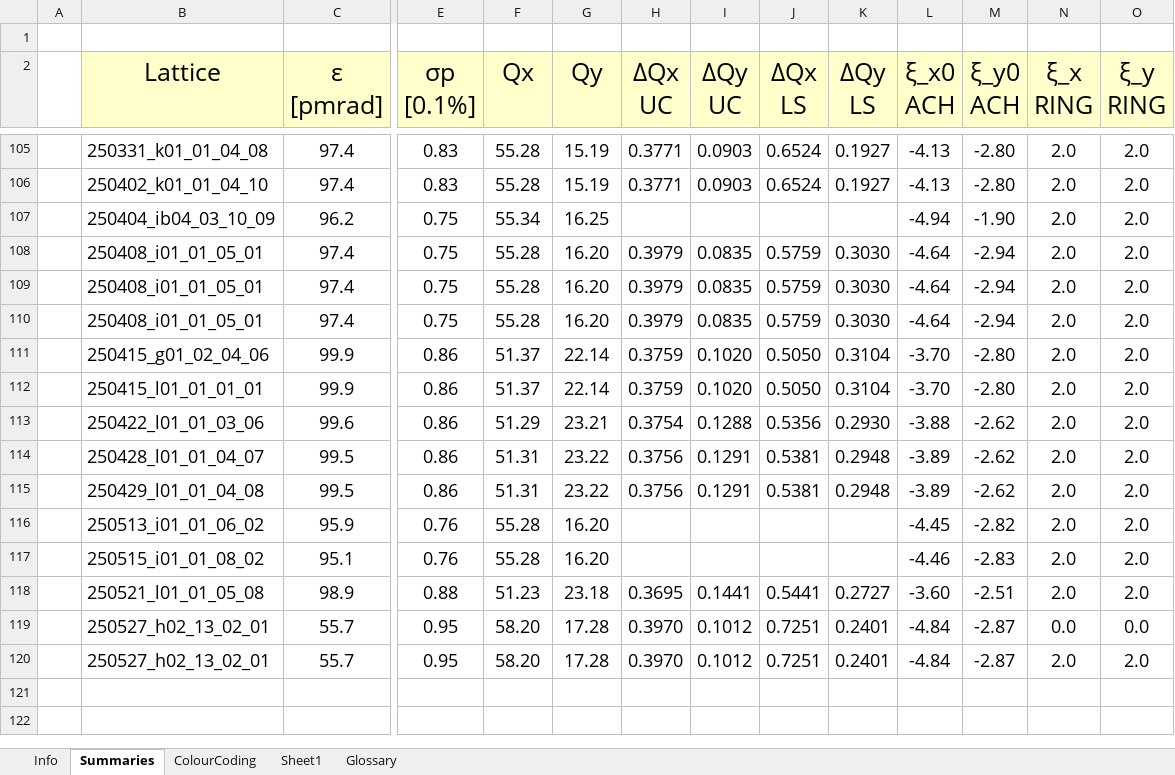
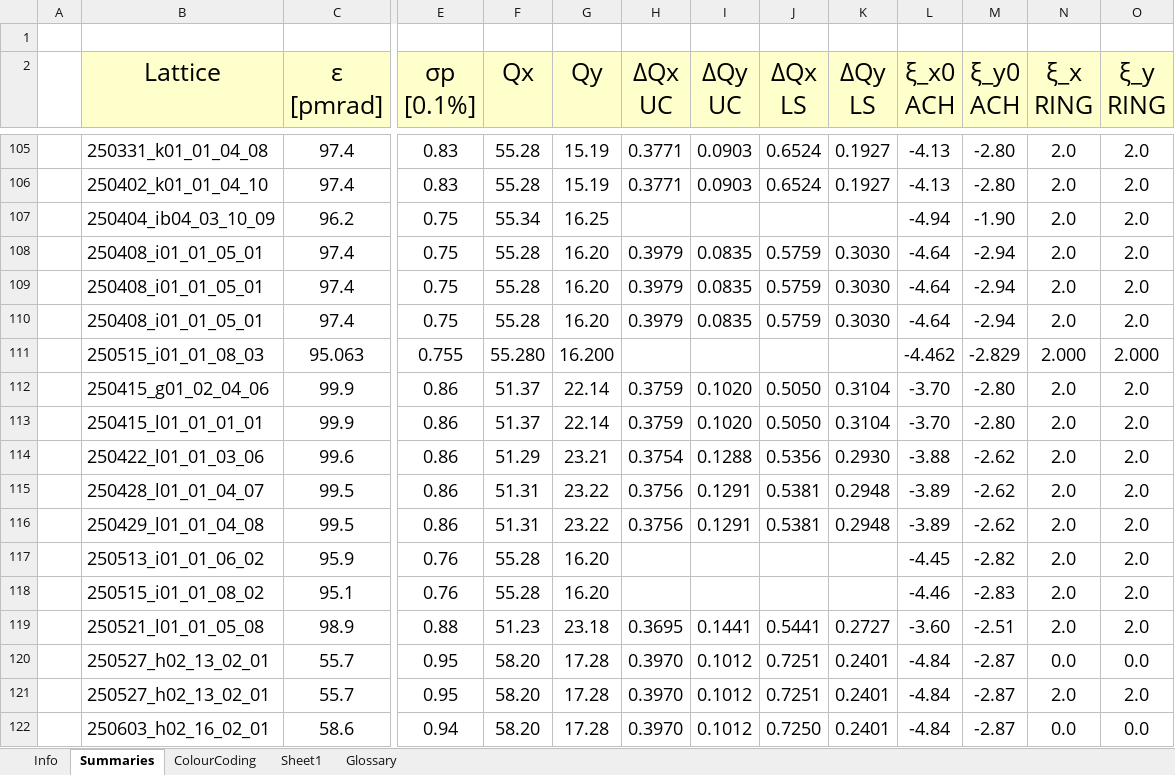
Before and after one commit to stevemolloy/LatticeCosts, an Excel workbook: data/LatticeSummaries.xlsx, sheet Summaries, drawn as a sheet; only a part is shown, gaps mark what is left out; values as stored, in another font and other column widths than the file's, no borders; conditional formats not drawn; rows hold the shown columns only; the diff names each change by its address in the sheet, - before the commit and + after, or states it on an @@ line.

Commit message:
Update for the new mag types. Updated data files as well.

```diff
--- a/data/LatticeSummaries.xlsx (sheet Summaries)
+++ b/data/LatticeSummaries.xlsx (sheet Summaries)
+row 111:  | 250515_i01_01_08_03 | 95.063 | 0.755 | 55.280 | 16.200 |  |  |  |  | -4.462 | -2.829 | 2.000 | 2.000
+row 122:  | 250603_h02_16_02_01 | 58.6 | 0.94 | 58.20 | 17.28 | 0.3970 | 0.1012 | 0.7250 | 0.2401 | -4.84 | -2.87 | 0.0 | 0.0
```
Also changed, not shown: sheet Info, hidden cells, data/Magnet_PS_circuits.xlsx, 2 other files.
